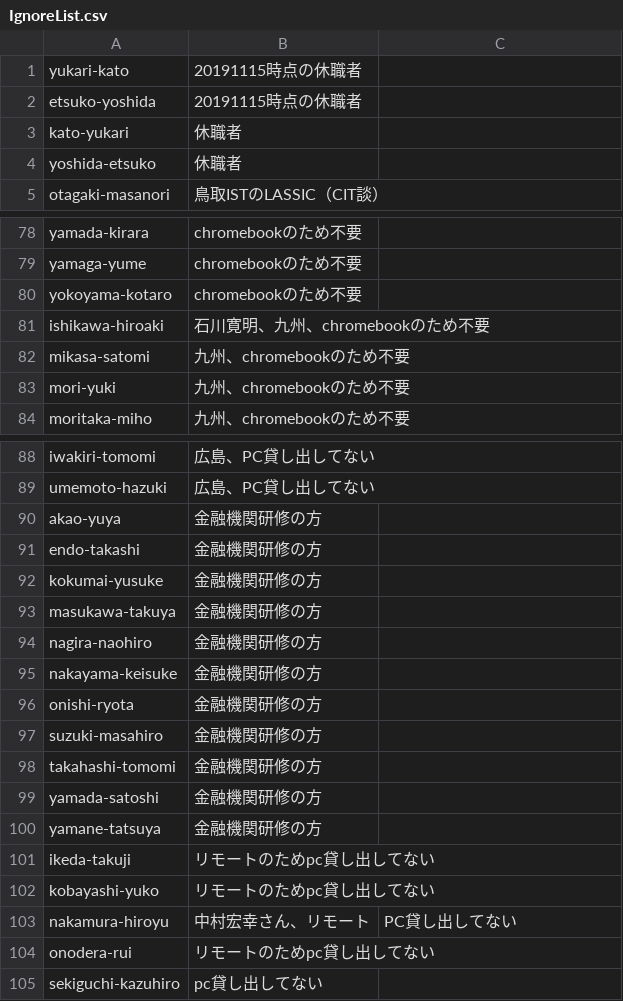
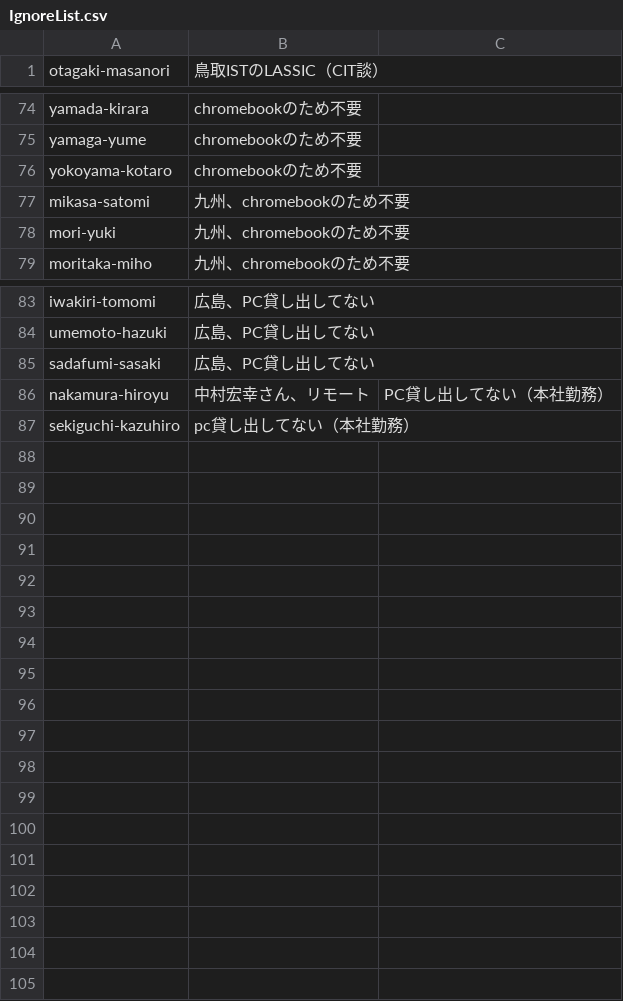
Before and after one commit to tomoyo-ito/practice, a CSV file: IgnoreList.csv, drawn as a sheet; only a part is shown, gaps mark what is left out.

```diff
--- a/IgnoreList.csv
+++ b/IgnoreList.csv
@@ -1,5 +1 @@
-yukari-kato,20191115時点の休職者
-etsuko-yoshida,20191115時点の休職者
-kato-yukari,休職者
-yoshida-etsuko,休職者
 otagaki-masanori,鳥取ISTのLASSIC（CIT談）
@@ -80,3 +76,2 @@ yamaga-yume,chromebookのため不要
 yokoyama-kotaro,chromebookのため不要
-ishikawa-hiroaki,石川寛明、九州、chromebookのため不要
 mikasa-satomi,九州、chromebookのため不要
@@ -89,17 +84,4 @@ iwakiri-tomomi,広島、PC貸し出してない
 umemoto-hazuki,広島、PC貸し出してない
-akao-yuya,金融機関研修の方
-endo-takashi,金融機関研修の方
-kokumai-yusuke,金融機関研修の方
-masukawa-takuya,金融機関研修の方
-nagira-naohiro,金融機関研修の方
-nakayama-keisuke,金融機関研修の方
-onishi-ryota,金融機関研修の方
-suzuki-masahiro,金融機関研修の方
-takahashi-tomomi,金融機関研修の方
-yamada-satoshi,金融機関研修の方
-yamane-tatsuya,金融機関研修の方
-ikeda-takuji,リモートのためpc貸し出してない
-kobayashi-yuko,リモートのためpc貸し出してない
-nakamura-hiroyu,中村宏幸さん、リモート,PC貸し出してない
-onodera-rui,リモートのためpc貸し出してない
-sekiguchi-kazuhiro,pc貸し出してない
+sadafumi-sasaki,広島、PC貸し出してない
+nakamura-hiroyu,中村宏幸さん、リモート,PC貸し出してない（本社勤務）
+sekiguchi-kazuhiro,pc貸し出してない（本社勤務）
```
Also changed, not shown: ExceptionList.csv, 3 other files.
